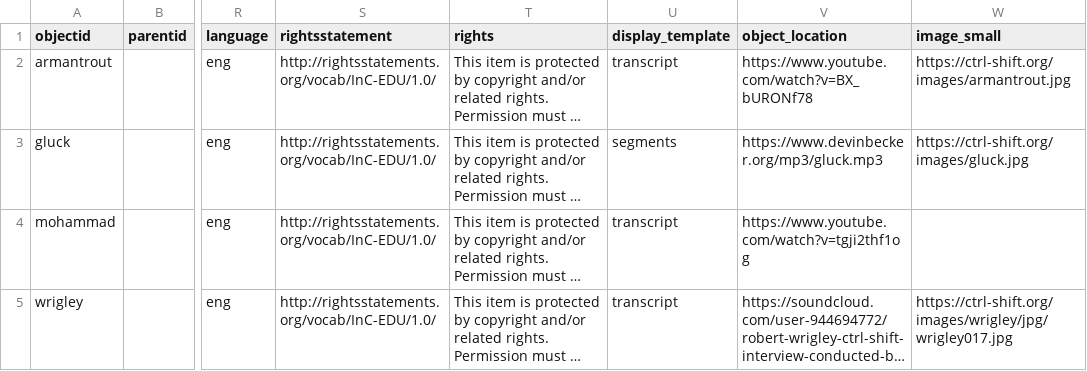
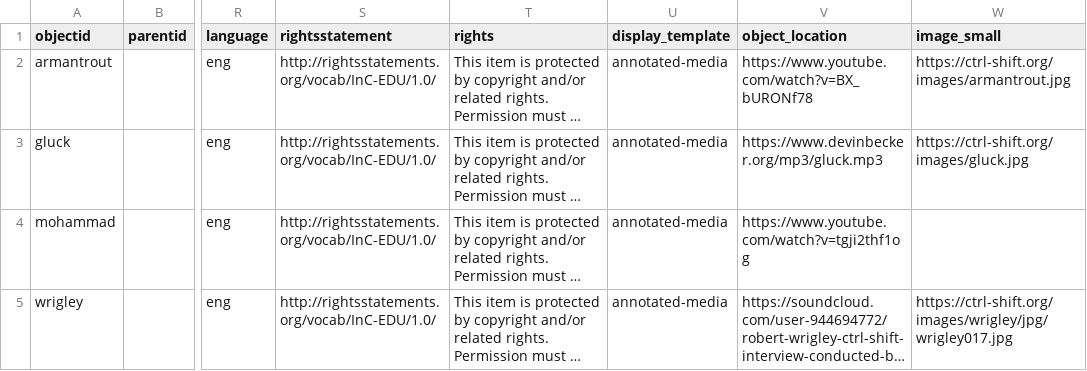
Before and after one commit to NumerousHats/cb-oralhistory, a CSV file: _data/demo-ohd-metadata.csv, drawn as a sheet; only a part is shown, gaps mark what is left out; long unchanged cells end in …; the diff names each change by its address in the sheet, - before the commit and + after, or states it on an @@ line.

Commit message:
Start setup of annotated-media template

```diff
--- a/_data/demo-ohd-metadata.csv
+++ b/_data/demo-ohd-metadata.csv
-U2 (display_template): transcript
+U2 (display_template): annotated-media
-U3 (display_template): segments
+U3 (display_template): annotated-media
-U4:U5 (display_template): transcript
+U4:U5 (display_template): annotated-media
```
Also changed, not shown: 48 other files.
